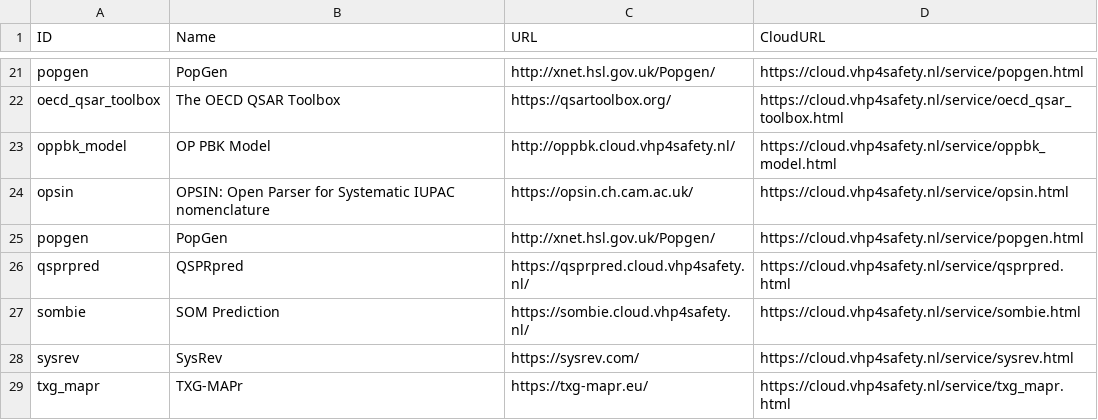
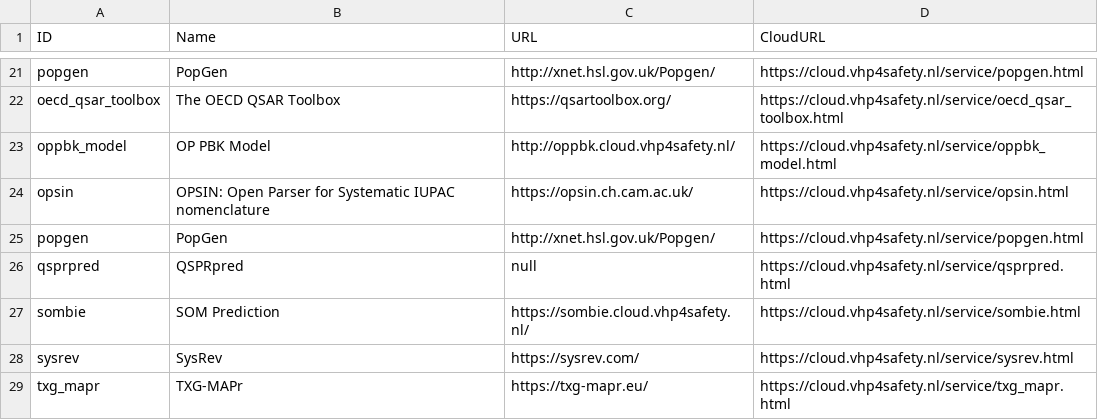
Before and after one commit to VHP4Safety/cloud, a TSV file: docs/tools.tsv, drawn as a sheet; only a part is shown, gaps mark what is left out.

```diff
--- a/docs/tools.tsv
+++ b/docs/tools.tsv
@@ -25,3 +25,3 @@ opsin	OPSIN: Open Parser for Systematic IUPAC nomenclature	https://opsin.ch.cam.
 popgen	PopGen	http://xnet.hsl.gov.uk/Popgen/	https://cloud.vhp4safety.nl/service/popgen.html
-qsprpred	QSPRpred	https://qsprpred.cloud.vhp4safety.nl/	https://cloud.vhp4safety.nl/service/qsprpred.html
+qsprpred	QSPRpred	null	https://cloud.vhp4safety.nl/service/qsprpred.html
 sombie	SOM Prediction	https://sombie.cloud.vhp4safety.nl/	https://cloud.vhp4safety.nl/service/sombie.html
```
Also changed, not shown: 1 other file.
